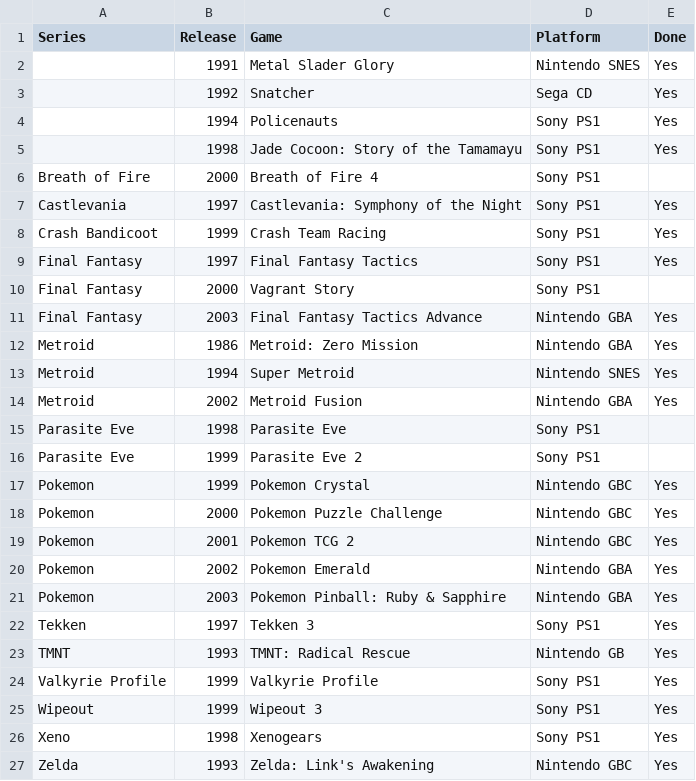
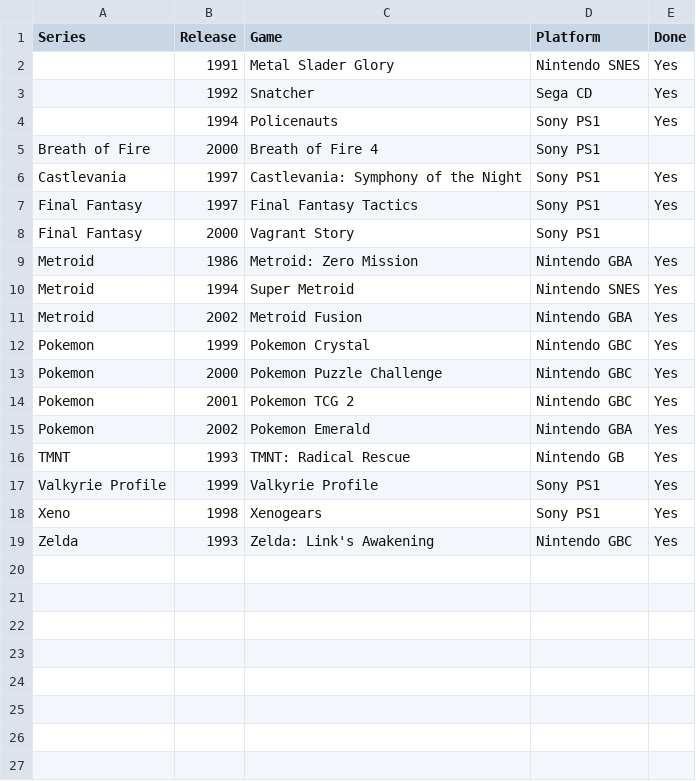
Before and after one commit to seriouslyunderappreciated/seriouslyunderappreciated.github.io, a CSV file: resources/retro.csv, drawn as a sheet; the diff names each change by its address in the sheet, - before the commit and + after, or states it on an @@ line.

Commit message:
Update retro.csv

```diff
--- a/resources/retro.csv
+++ b/resources/retro.csv
-row 5:  | 1998 | Jade Cocoon: Story of the Tamamayu | Sony PS1 | Yes
-row 8: Crash Bandicoot | 1999 | Crash Team Racing | Sony PS1 | Yes
-row 11: Final Fantasy | 2003 | Final Fantasy Tactics Advance | Nintendo GBA | Yes
-row 15: Parasite Eve | 1998 | Parasite Eve | Sony PS1
-row 16: Parasite Eve | 1999 | Parasite Eve 2 | Sony PS1
-row 21: Pokemon | 2003 | Pokemon Pinball: Ruby & Sapphire | Nintendo GBA | Yes
-row 22: Tekken | 1997 | Tekken 3 | Sony PS1 | Yes
-row 25: Wipeout | 1999 | Wipeout 3 | Sony PS1 | Yes
```
